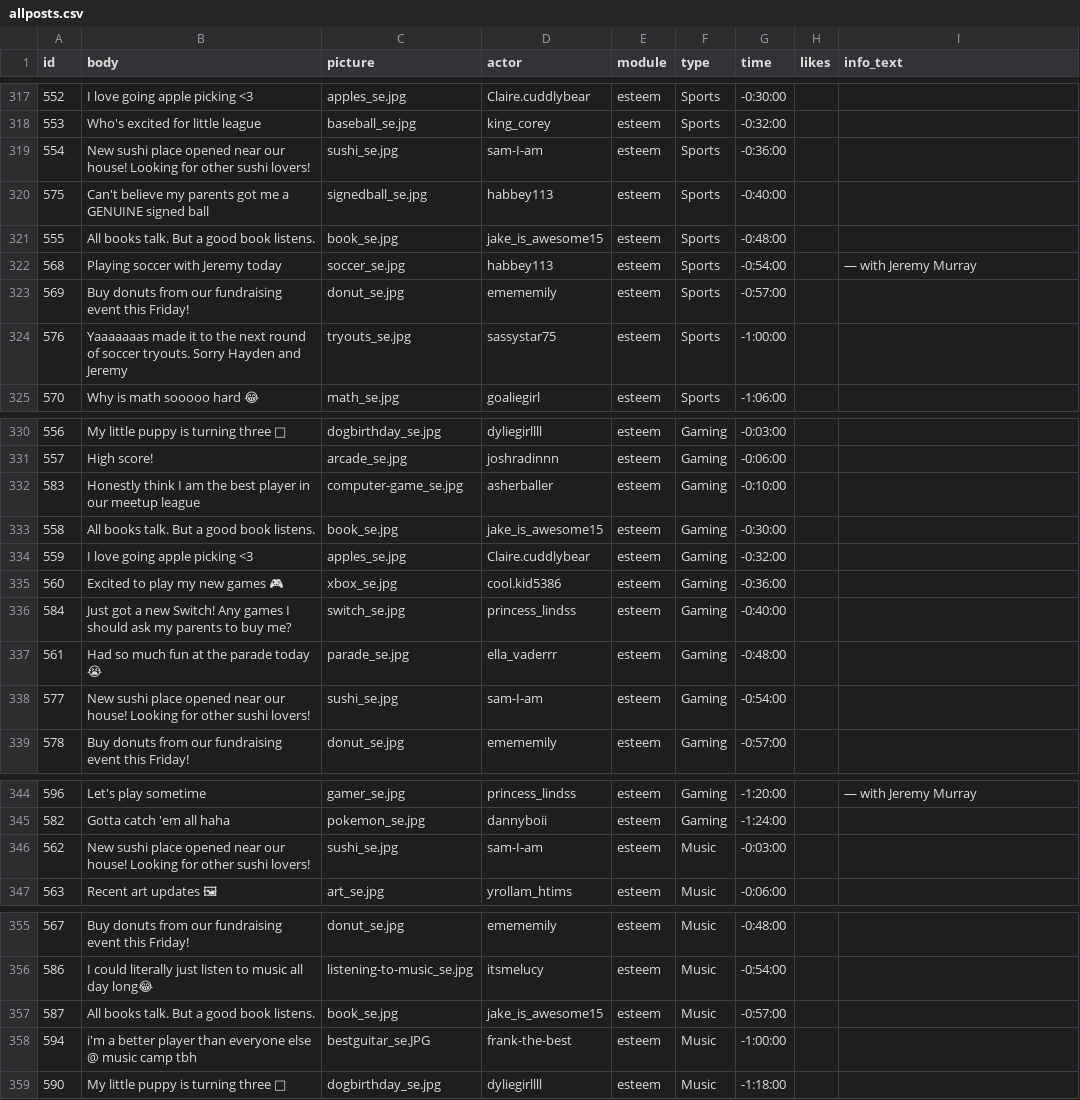
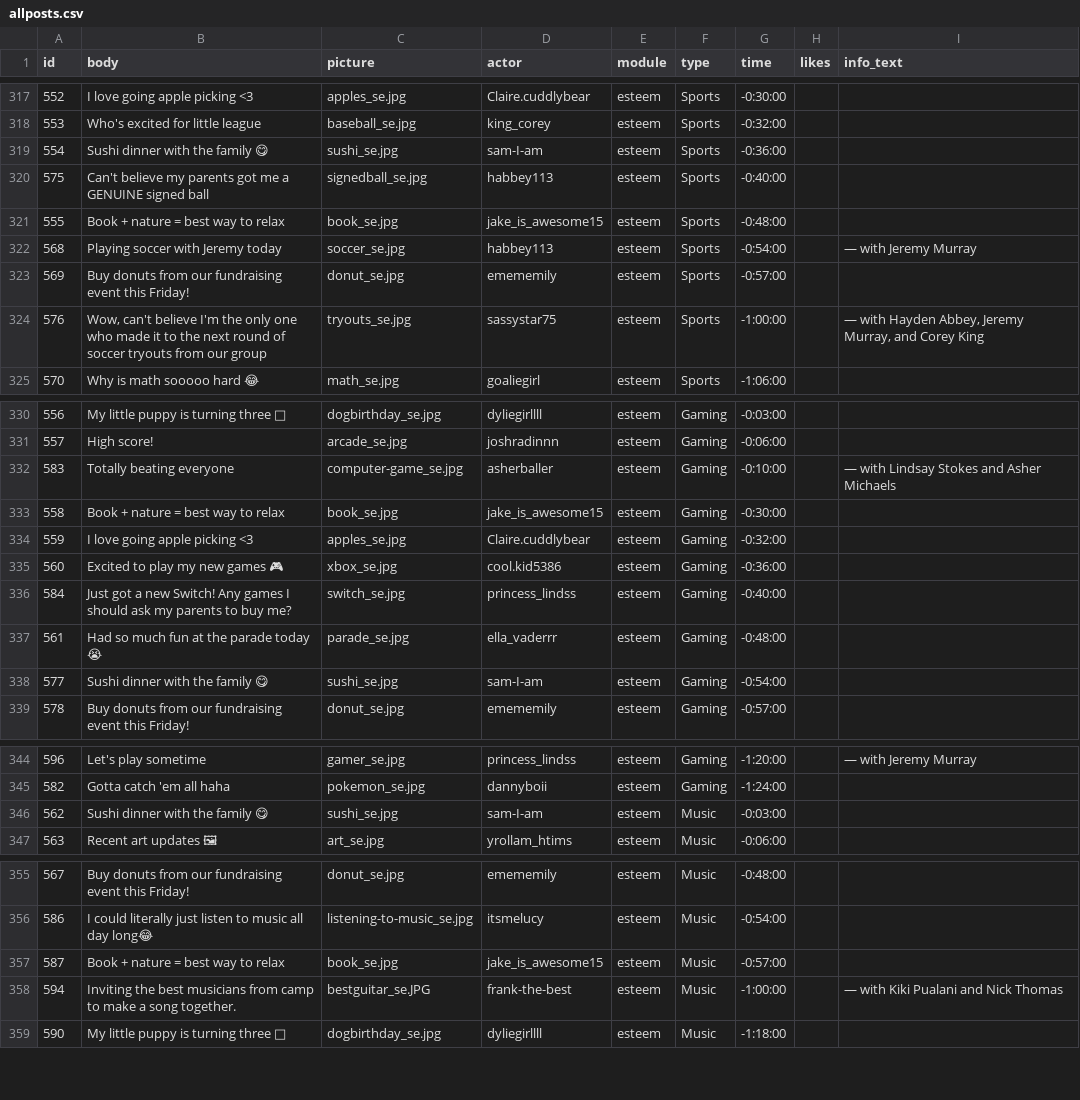
Before and after one commit to social-media-testdrive/truman_testdrive, a CSV file: input/allposts.csv, drawn as a sheet; only a part is shown, gaps mark what is left out; the diff names each change by its address in the sheet, - before the commit and + after, or states it on an @@ line.

```diff
--- a/input/allposts.csv
+++ b/input/allposts.csv
-B319 (body): New sushi place opened near our house! Looking for other sushi lovers!
+B319 (body): Sushi dinner with the family 😋
-B321 (body): All books talk. But a good book listens.
+B321 (body): Book + nature = best way to relax
-B324 (body): Yaaaaaaas made it to the next round of soccer tryouts. Sorry Hayden and Jeremy
+B324 (body): Wow, can't believe I'm the only one who made it to the next round of soccer tryouts from our group
-I324 (info_text): (empty)
+I324 (info_text): — with Hayden Abbey, Jeremy Murray, and Corey King
-B332 (body): Honestly think I am the best player in our meetup league
+B332 (body): Totally beating everyone
-I332 (info_text): (empty)
+I332 (info_text): — with Lindsay Stokes and Asher Michaels
-B333 (body): All books talk. But a good book listens.
+B333 (body): Book + nature = best way to relax
-B338 (body): New sushi place opened near our house! Looking for other sushi lovers!
+B338 (body): Sushi dinner with the family 😋
-B346 (body): New sushi place opened near our house! Looking for other sushi lovers!
+B346 (body): Sushi dinner with the family 😋
-B357 (body): All books talk. But a good book listens.
+B357 (body): Book + nature = best way to relax
-B358 (body): i'm a better player than everyone else @ music camp tbh
+B358 (body): Inviting the best musicians from camp to make a song together.
-I358 (info_text): (empty)
+I358 (info_text): — with Kiki Pualani and Nick Thomas
```
Also changed, not shown: input/allposts_bkup.csv, input/allreplies.csv, 8 other files.
